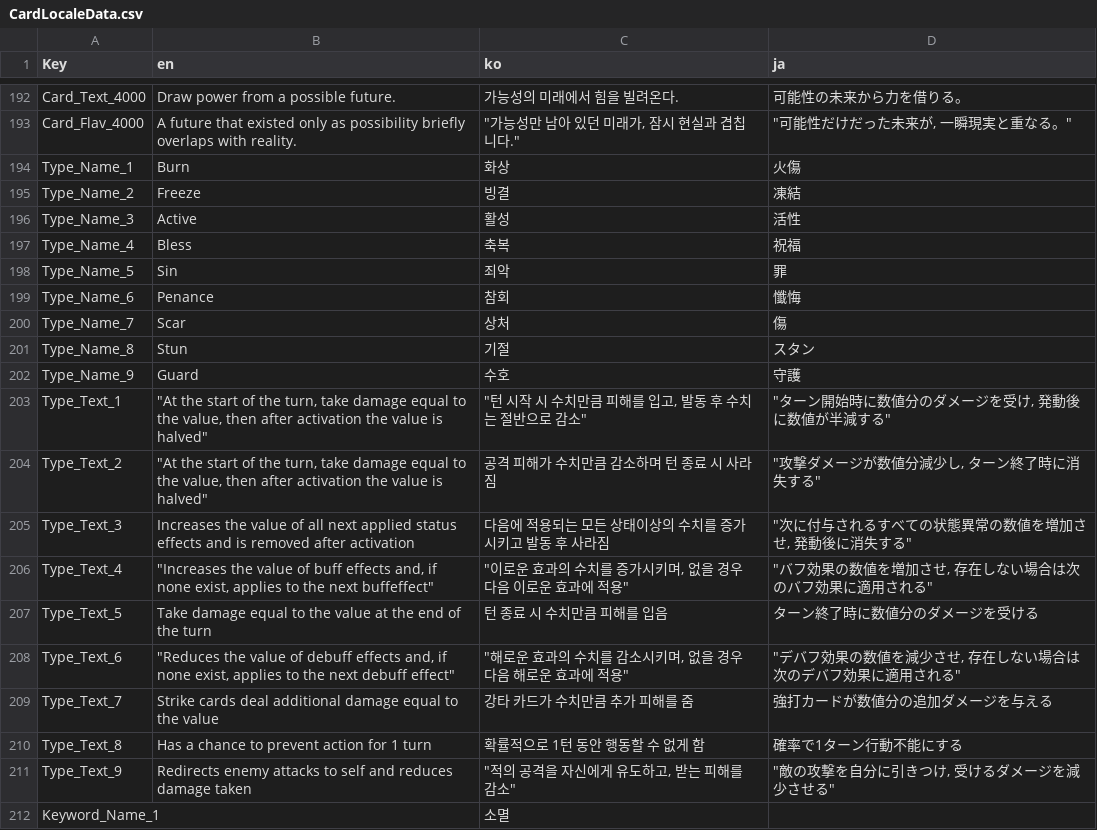
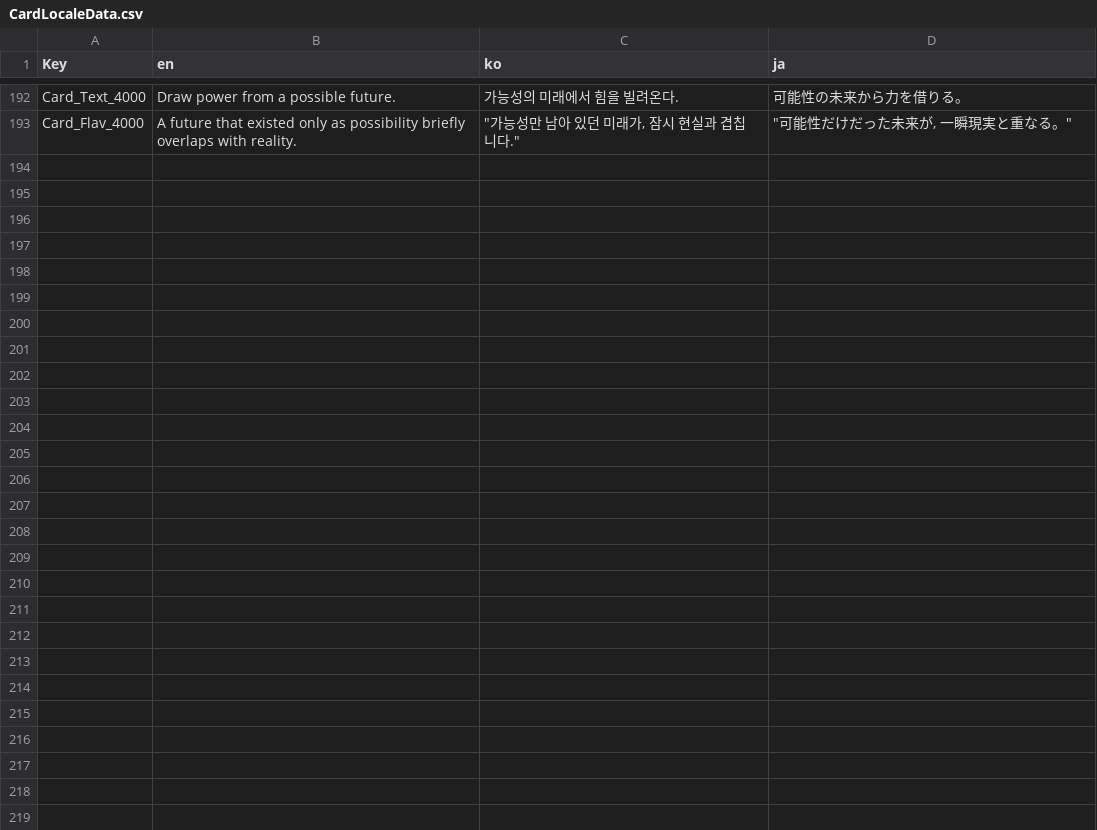
Before and after one commit to The-Fable-Unwritten-Final/The_Fable_Unwritten, a CSV file: Assets/Resources/ExternalFiles/CardLocaleData.csv, drawn as a sheet; only a part is shown, gaps mark what is left out; the diff covers the shown part only.

```diff
--- a/Assets/Resources/ExternalFiles/CardLocaleData.csv
+++ b/Assets/Resources/ExternalFiles/CardLocaleData.csv
@@ -193,20 +193 @@ Card_Text_4000,Draw power from a possible future.,가능성의 미래에서 힘
 Card_Flav_4000,A future that existed only as possibility briefly overlaps with reality.,"""가능성만 남아 있던 미래가, 잠시 현실과 겹칩니다.""","""可能性だけだった未来が, 一瞬現実と重なる。"""
-Type_Name_1,Burn,화상,火傷
-Type_Name_2,Freeze ,빙결,凍結
-Type_Name_3,Active,활성,活性
-Type_Name_4,Bless,축복,祝福
-Type_Name_5,Sin,죄악,罪
-Type_Name_6,Penance,참회,懺悔
-Type_Name_7,Scar,상처,傷
-Type_Name_8,Stun,기절,スタン
-Type_Name_9,Guard,수호,守護
-Type_Text_1,"""At the start of the turn, take damage equal to the value, then after activation the value is halved""","""턴 시작 시 수치만큼 피해를 입고, 발동 후 수치는 절반으로 감소""","""ターン開始時に数値分のダメージを受け, 発動後に数値が半減する"""
-Type_Text_2,"""At the start of the turn, take damage equal to the value, then after activation the value is halved""",공격 피해가 수치만큼 감소하며 턴 종료 시 사라짐,"""攻撃ダメージが数値分減少し, ターン終了時に消失する"""
-Type_Text_3,Increases the value of all next applied status effects and is removed after activation,다음에 적용되는 모든 상태이상의 수치를 증가시키고 발동 후 사라짐,"""次に付与されるすべての状態異常の数値を増加させ, 発動後に消失する"""
-Type_Text_4,"""Increases the value of buff effects and, if none exist, applies to the next buffeffect""","""이로운 효과의 수치를 증가시키며, 없을 경우 다음 이로운 효과에 적용""","""バフ効果の数値を増加させ, 存在しない場合は次のバフ効果に適用される"""
-Type_Text_5,Take damage equal to the value at the end of the turn,턴 종료 시 수치만큼 피해를 입음,ターン終了時に数値分のダメージを受ける
-Type_Text_6,"""Reduces the value of debuff effects and, if none exist, applies to the next debuff effect""","""해로운 효과의 수치를 감소시키며, 없을 경우 다음 해로운 효과에 적용""","""デバフ効果の数値を減少させ, 存在しない場合は次のデバフ効果に適用される"""
-Type_Text_7,Strike cards deal additional damage equal to the value,강타 카드가 수치만큼 추가 피해를 줌,強打カードが数値分の追加ダメージを与える
-Type_Text_8,Has a chance to prevent action for 1 turn,확률적으로 1턴 동안 행동할 수 없게 함,確率で1ターン行動不能にする
-Type_Text_9,Redirects enemy attacks to self and reduces damage taken,"""적의 공격을 자신에게 유도하고, 받는 피해를 감소""","""敵の攻撃を自分に引きつけ, 受けるダメージを減少させる"""
-Keyword_Name_1,,소멸,
```
Also changed, not shown: 29 removed rows and 19 edited cells elsewhere in this file, 14 other files.
